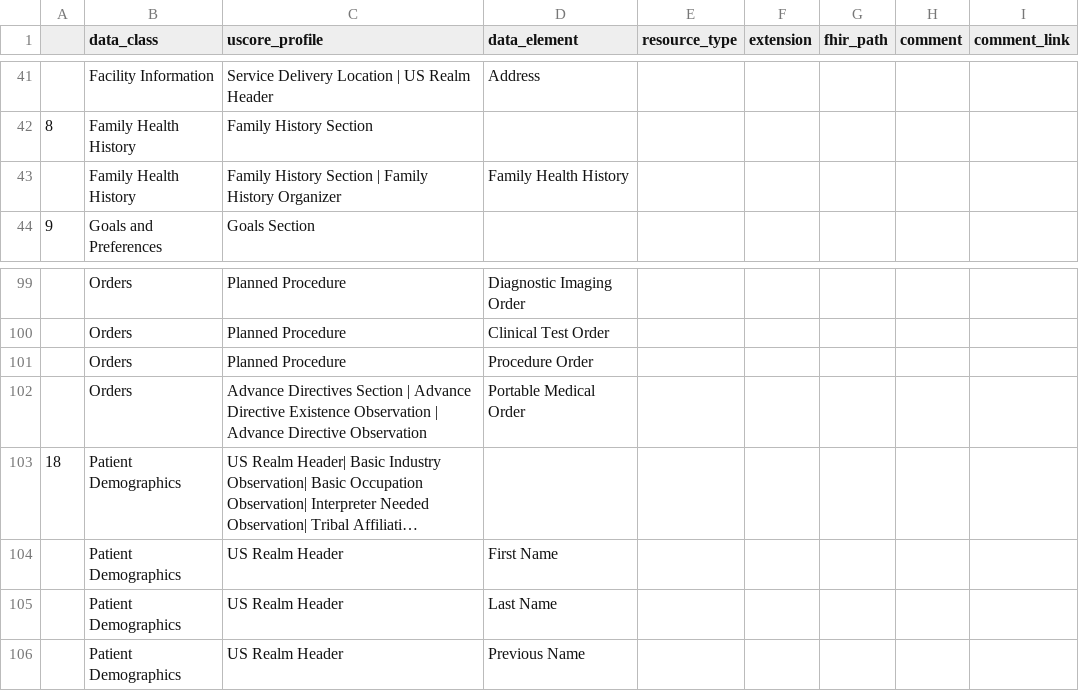
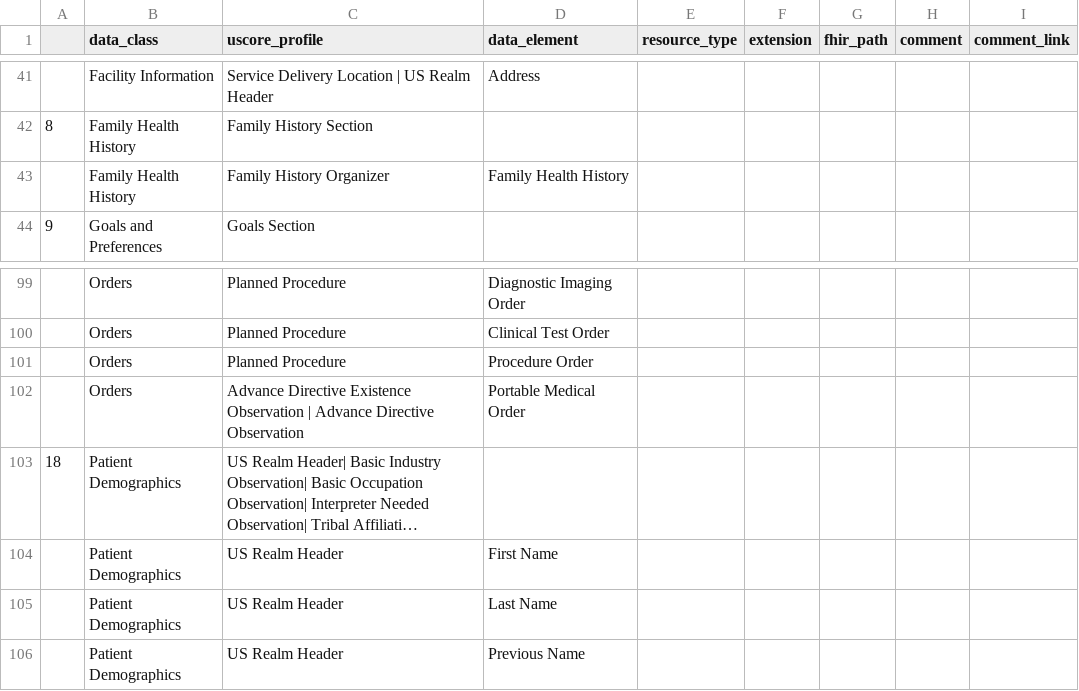
Before and after one commit to HL7/CDA-ccda, a CSV file: input/data/uscdi-table.csv, drawn as a sheet; only a part is shown, gaps mark what is left out; long unchanged cells end in …; the diff names each change by its address in the sheet, - before the commit and + after, or states it on an @@ line.

Commit message:
CDA-21448 - Don't include sections in USCDI mappings.

```diff
--- a/input/data/uscdi-table.csv
+++ b/input/data/uscdi-table.csv
-C43 (uscore_profile): Family History Section | Family History Organizer
+C43 (uscore_profile): Family History Organizer
-C102 (uscore_profile): Advance Directives Section | Advance Directive Existence…
+C102 (uscore_profile): Advance Directive Existence…
```
